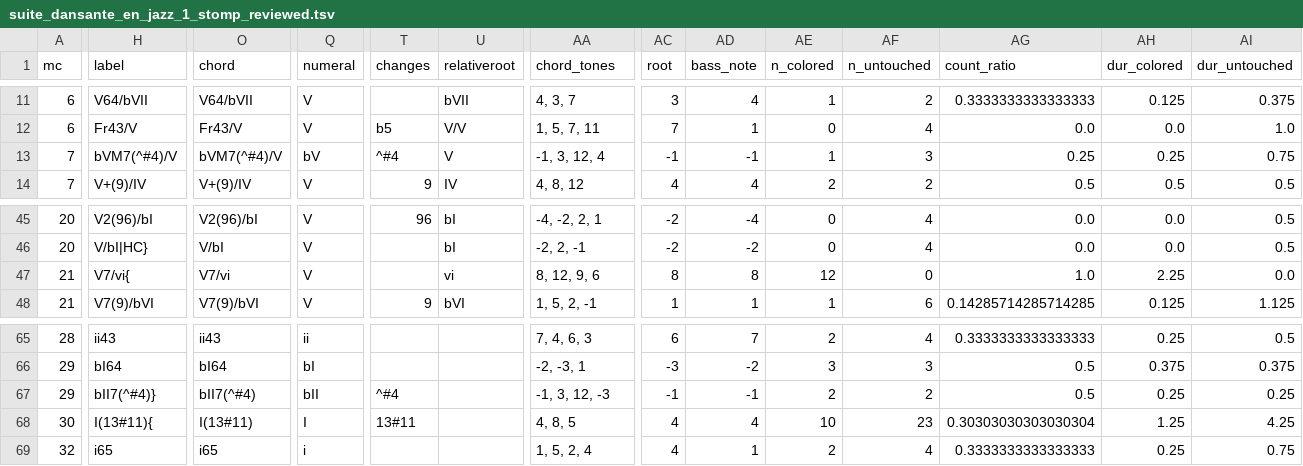
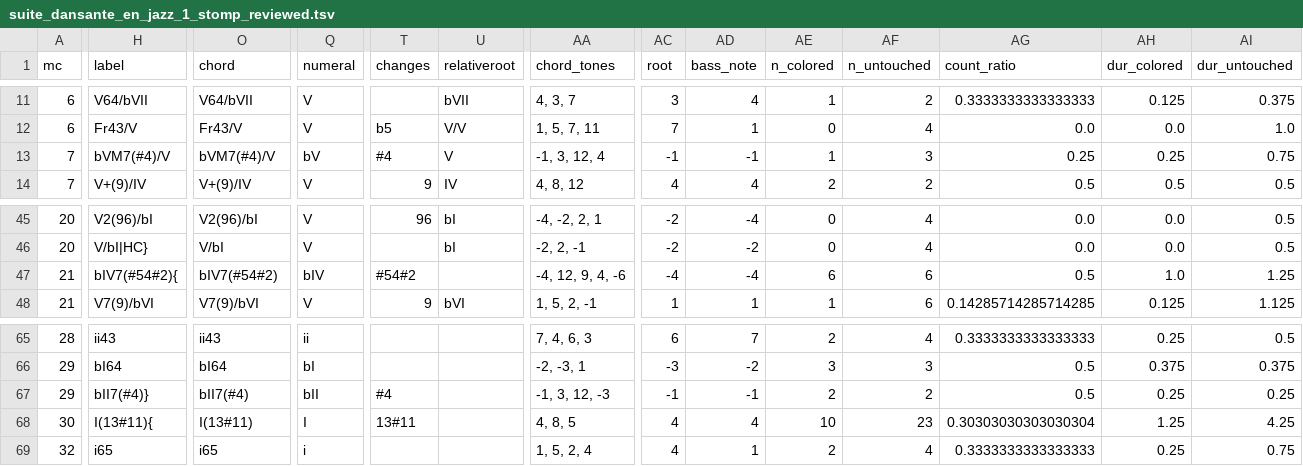
Before and after one commit to DCMLab/schulhoff_suite_dansante_en_jazz, a TSV file: reviewed/suite_dansante_en_jazz_1_stomp_reviewed.tsv, drawn as a sheet; only a part is shown, gaps mark what is left out; the diff covers the shown part only; the diff names each change by its address in the sheet, - before the commit and + after, or states it on an @@ line.

Commit message:
23: V+7/vi => bIV7(sharp5) and move label over to next bar

```diff
--- a/reviewed/suite_dansante_en_jazz_1_stomp_reviewed.tsv
+++ b/reviewed/suite_dansante_en_jazz_1_stomp_reviewed.tsv
-H13 (label): bVM7(^#4)/V
+H13 (label): bVM7(#4)/V
-O13 (chord): bVM7(^#4)/V
+O13 (chord): bVM7(#4)/V
-T13 (changes): ^#4
+T13 (changes): #4
-H47 (label): V7/vi{
+H47 (label): bIV7(#54#2){
-O47 (chord): V7/vi
+O47 (chord): bIV7(#54#2)
-Q47 (numeral): V
+Q47 (numeral): bIV
-T47 (changes): (empty)
+T47 (changes): #54#2
-U47 (relativeroot): vi
+U47 (relativeroot): (empty)
-AA47 (chord_tones): 8, 12, 9, 6
+AA47 (chord_tones): -4, 12, 9, 4, -6
-AC47 (root): 8
+AC47 (root): -4
-AD47 (bass_note): 8
+AD47 (bass_note): -4
-AE47 (n_colored): 12
+AE47 (n_colored): 6
-AF47 (n_untouched): 0
+AF47 (n_untouched): 6
-AG47 (count_ratio): 1.0
+AG47 (count_ratio): 0.5
-AH47 (dur_colored): 2.25
+AH47 (dur_colored): 1.0
-AI47 (dur_untouched): 0.0
+AI47 (dur_untouched): 1.25
-H67 (label): bII7(^#4)}
+H67 (label): bII7(#4)}
-O67 (chord): bII7(^#4)
+O67 (chord): bII7(#4)
-T67 (changes): ^#4
+T67 (changes): #4
```
Also changed, not shown: 1 edited cell elsewhere in this file, chords/suite_dansante_en_jazz_1_stomp.chords.tsv, harmonies/suite_dansante_en_jazz_1_stomp.harmonies.tsv, 7 other files.
